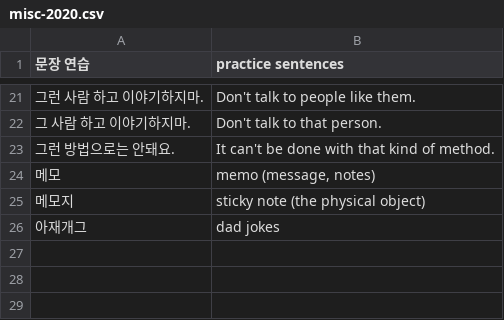
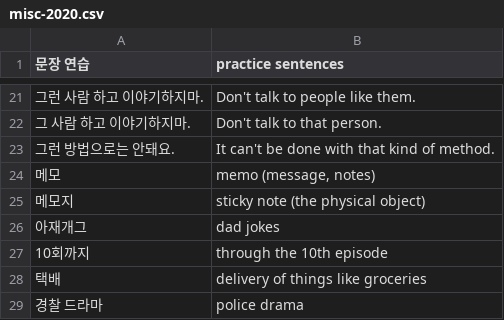
Before and after one commit to nilanshutwinkle/random-notes, a CSV file: flashcards/Language flashcards/Korean/Self-study/misc-2020.csv, drawn as a sheet; only a part is shown, gaps mark what is left out.

```diff
--- a/flashcards/Language flashcards/Korean/Self-study/misc-2020.csv
+++ b/flashcards/Language flashcards/Korean/Self-study/misc-2020.csv
@@ -26 +26,4 @@
 "아재개그","dad jokes"
+"10회까지","through the 10th episode"
+"택배","delivery of things like groceries"
+"경찰 드라마","police drama"
```
Also changed, not shown: flashcards/Language flashcards/Korean/KCC/kcc-intermediate-3.csv.
